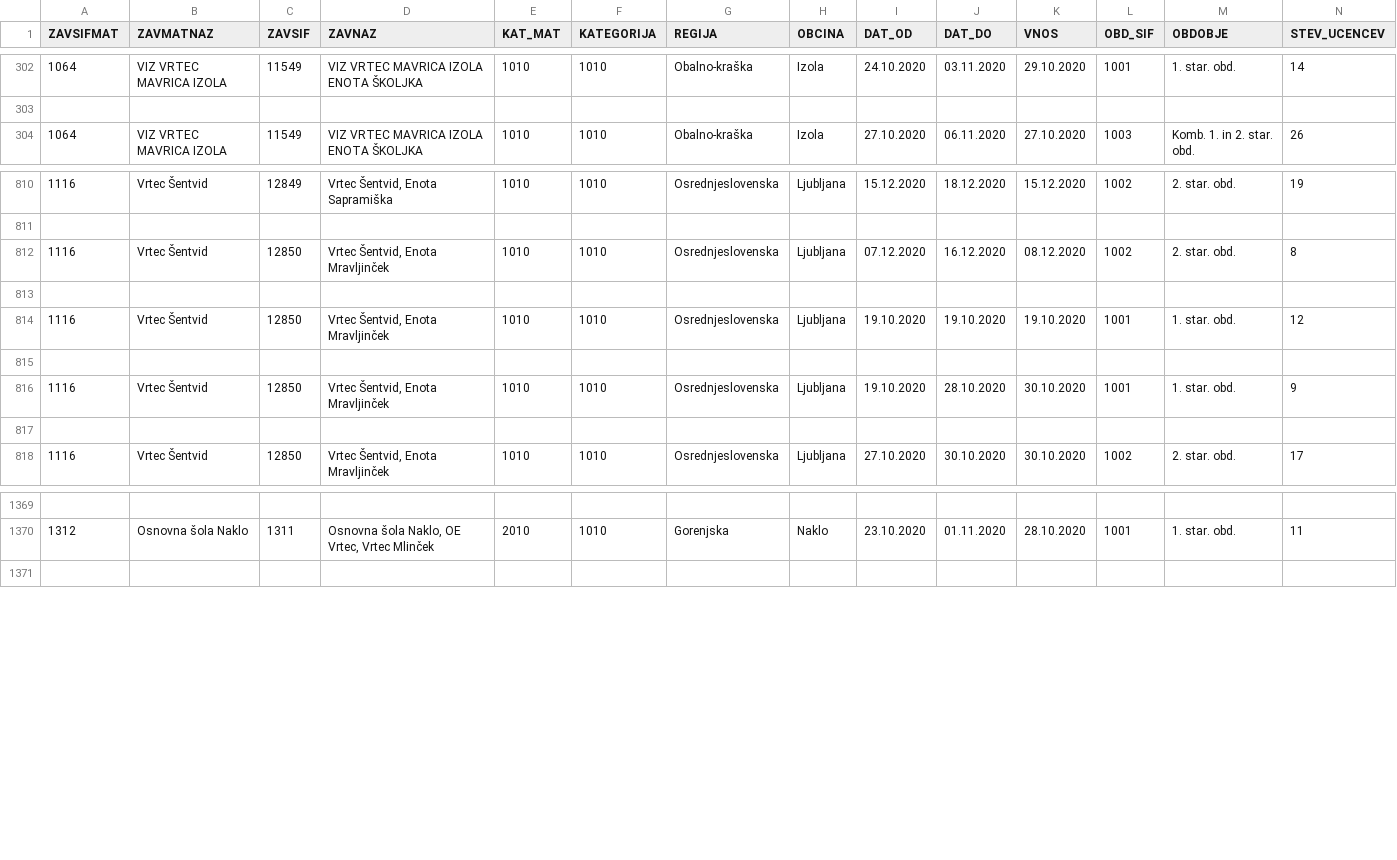
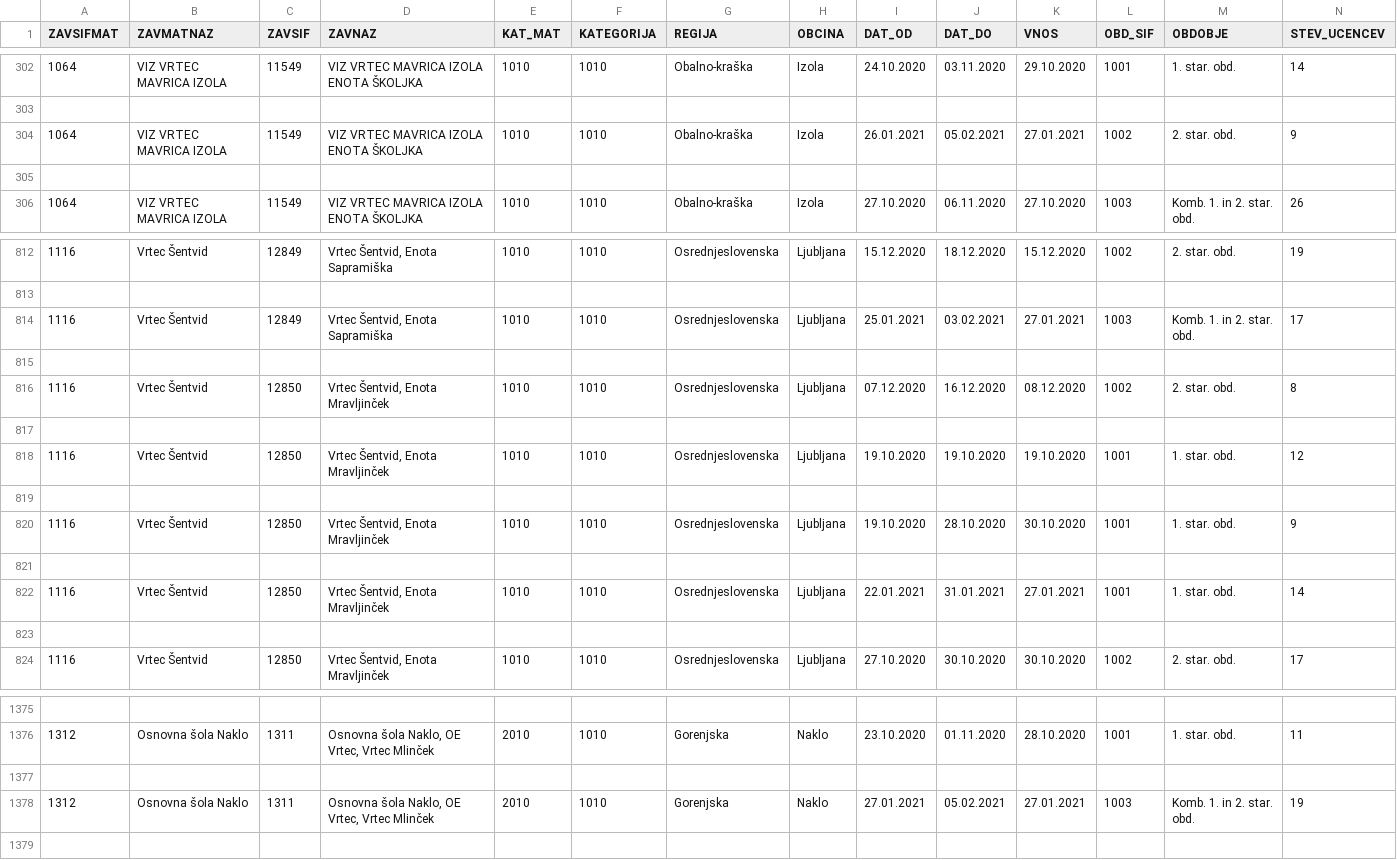
Before and after one commit to GK-MIZS/covid, a CSV file: oddelki.csv, drawn as a sheet; only a part is shown, gaps mark what is left out; rows hold the shown columns only; the diff names each change by its address in the sheet, - before the commit and + after, or states it on an @@ line.

```diff
--- a/oddelki.csv
+++ b/oddelki.csv
+row 304: 1064 | VIZ VRTEC MAVRICA IZOLA | 11549 | VIZ VRTEC MAVRICA IZOLA ENOTA ŠKOLJKA | 1010 | 1010 | Obalno-kraška | Izola | 26.01.2021 | 05.02.2021 | 27.01.2021 | 1002 | 2. star. obd. | 9
+row 305: (empty)
+row 814: 1116 | Vrtec Šentvid | 12849 | Vrtec Šentvid, Enota Sapramiška | 1010 | 1010 | Osrednjeslovenska | Ljubljana | 25.01.2021 | 03.02.2021 | 27.01.2021 | 1003 | Komb. 1. in 2. star. obd. | 17
+row 815: (empty)
+row 822: 1116 | Vrtec Šentvid | 12850 | Vrtec Šentvid, Enota Mravljinček | 1010 | 1010 | Osrednjeslovenska | Ljubljana | 22.01.2021 | 31.01.2021 | 27.01.2021 | 1001 | 1. star. obd. | 14
+row 823: (empty)
+row 1377: (empty)
+row 1378: 1312 | Osnovna šola Naklo | 1311 | Osnovna šola Naklo, OE Vrtec, Vrtec Mlinček | 2010 | 1010 | Gorenjska | Naklo | 27.01.2021 | 05.02.2021 | 27.01.2021 | 1003 | Komb. 1. in 2. star. obd. | 19
```
Also changed, not shown: 3 other files.
